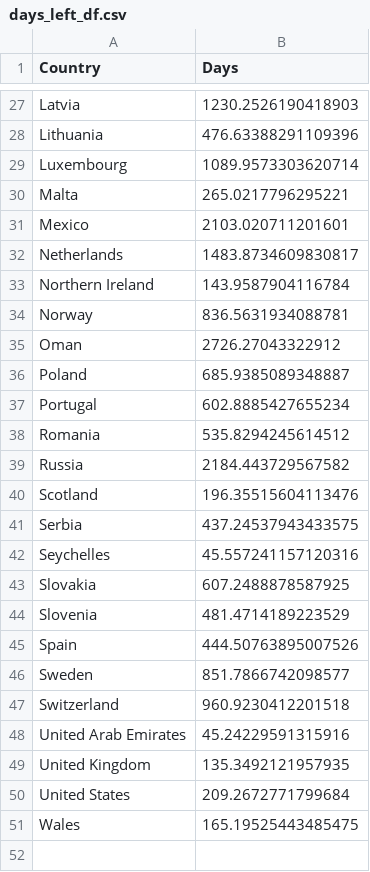
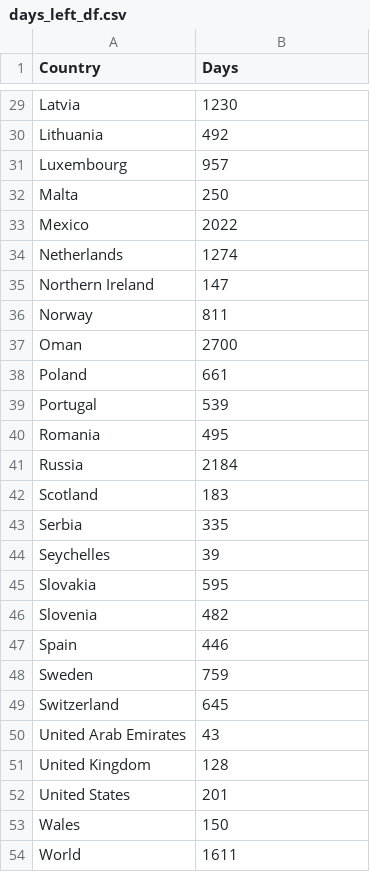
Before and after one commit to szelesaron/herd-immunity, a CSV file: days_left_df.csv, drawn as a sheet; only a part is shown, gaps mark what is left out; addresses are those after the commit; the diff covers the shown part only; the diff names each change by its address in the sheet, - before the commit and + after, or states it on an @@ line.

```diff
--- a/days_left_df.csv
+++ b/days_left_df.csv
-B29 (Days): 1230.2526190418903
+B29 (Days): 1230
-B30 (Days): 476.63388291109396
+B30 (Days): 492
-B31 (Days): 1089.9573303620714
+B31 (Days): 957
-B32 (Days): 265.0217796295221
+B32 (Days): 250
-B33 (Days): 2103.020711201601
+B33 (Days): 2022
-B34 (Days): 1483.8734609830817
+B34 (Days): 1274
-B35 (Days): 143.9587904116784
+B35 (Days): 147
-B36 (Days): 836.5631934088781
+B36 (Days): 811
-B37 (Days): 2726.27043322912
+B37 (Days): 2700
-B38 (Days): 685.9385089348887
+B38 (Days): 661
-B39 (Days): 602.8885427655234
+B39 (Days): 539
-B40 (Days): 535.8294245614512
+B40 (Days): 495
-B41 (Days): 2184.443729567582
+B41 (Days): 2184
-B42 (Days): 196.35515604113476
+B42 (Days): 183
-B43 (Days): 437.24537943433575
+B43 (Days): 335
-B44 (Days): 45.557241157120316
+B44 (Days): 39
-B45 (Days): 607.2488878587925
+B45 (Days): 595
-B46 (Days): 481.4714189223529
+B46 (Days): 482
-B47 (Days): 444.50763895007526
+B47 (Days): 446
-B48 (Days): 851.7866742098577
+B48 (Days): 759
-B49 (Days): 960.9230412201518
+B49 (Days): 645
-B50 (Days): 45.24229591315916
+B50 (Days): 43
-B51 (Days): 135.3492121957935
+B51 (Days): 128
-B52 (Days): 209.2672771799684
+B52 (Days): 201
-B53 (Days): 165.19525443485475
+B53 (Days): 150
+row 54: World | 1611
```
Also changed, not shown: 2 added rows and 25 edited cells elsewhere in this file, 4 other files.
